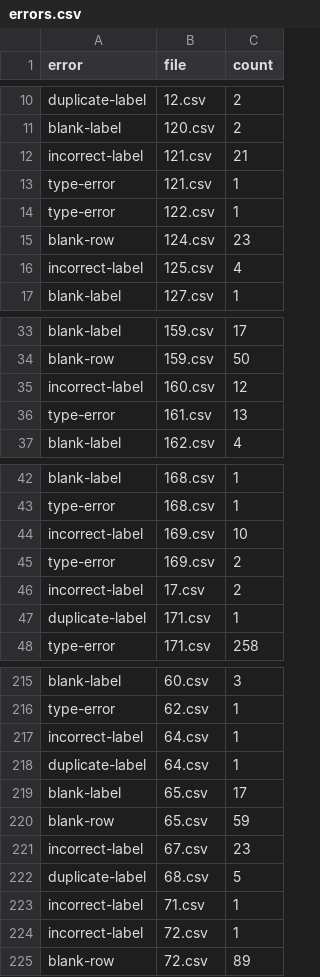
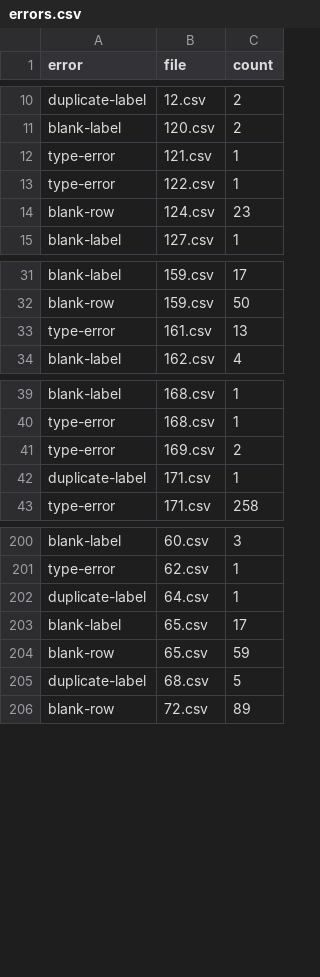
Before and after one commit to aborruso/checkCatalogue, a CSV file: output/openDataComunePalermo/processing/errors.csv, drawn as a sheet; only a part is shown, gaps mark what is left out; the diff covers the shown part only; the diff names each change by its address in the sheet, - before the commit and + after, or states it on an @@ line.

Commit message:
aggiornato frictionless, e viene mappato bene incorrect-label

```diff
--- a/output/openDataComunePalermo/processing/errors.csv
+++ b/output/openDataComunePalermo/processing/errors.csv
-row 12: incorrect-label | 121.csv | 21
-row 16: incorrect-label | 125.csv | 4
-row 35: incorrect-label | 160.csv | 12
-row 44: incorrect-label | 169.csv | 10
-row 46: incorrect-label | 17.csv | 2
-row 217: incorrect-label | 64.csv | 1
-row 221: incorrect-label | 67.csv | 23
-row 223: incorrect-label | 71.csv | 1
-row 224: incorrect-label | 72.csv | 1
```
Also changed, not shown: 11 removed rows elsewhere in this file, output/openDataComunePalermo/processing/errors_wide.csv, output/openDataComunePalermo/processing/report/errorsReport.csv, 8 other files.
